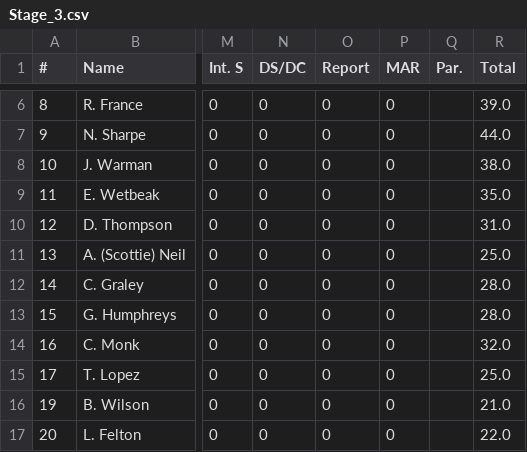
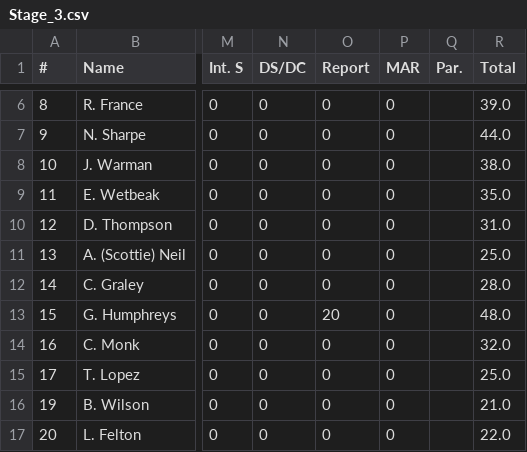
Before and after one commit to achie188/SW_eracing, a CSV file: inputs/raceinfo/Stage_3.csv, drawn as a sheet; only a part is shown, gaps mark what is left out; the diff names each change by its address in the sheet, - before the commit and + after, or states it on an @@ line.

```diff
--- a/inputs/raceinfo/Stage_3.csv
+++ b/inputs/raceinfo/Stage_3.csv
-O13 (Report): 0
+O13 (Report): 20
-R13 (Total): 28.0
+R13 (Total): 48.0
```
Also changed, not shown: inputs/raceinfo/orange_pass.csv.
